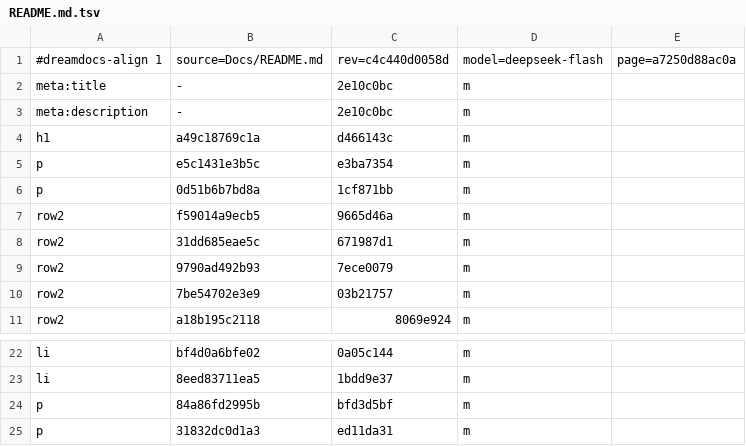
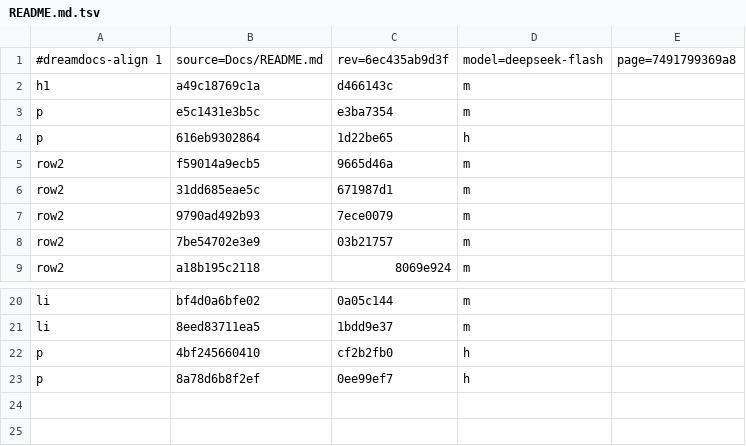
Before and after one commit to TypeDreamMoon/DreamGUI, a TSV file: Docs/zh-CN/.align/README.md.tsv, drawn as a sheet; only a part is shown, gaps mark what is left out.

Commit message:
docs: translate the README's new workflow paragraphs

```diff
--- a/Docs/zh-CN/.align/README.md.tsv
+++ b/Docs/zh-CN/.align/README.md.tsv
@@ -1,7 +1,5 @@
-#dreamdocs-align 1	source=Docs/README.md	rev=c4c440d0058d	model=deepseek-flash	page=a7250d88ac0a
-meta:title	-	2e10c0bc	m
-meta:description	-	2e10c0bc	m
+#dreamdocs-align 1	source=Docs/README.md	rev=6ec435ab9d3f	model=deepseek-flash	page=7491799369a8
 h1	a49c18769c1a	d466143c	m
 p	e5c1431e3b5c	e3ba7354	m
-p	0d51b6b7bd8a	1cf871bb	m
+p	616eb9302864	1d22be65	h
 row2	f59014a9ecb5	9665d46a	m
@@ -23,3 +21,3 @@ li	bf4d0a6bfe02	0a05c144	m
 li	8eed83711ea5	1bdd9e37	m
-p	84a86fd2995b	bfd3d5bf	m
-p	31832dc0d1a3	ed11da31	m
+p	4bf245660410	cf2b2fb0	h
+p	8a78d6b8f2ef	0ee99ef7	h
```
Also changed, not shown: 1 other file.
